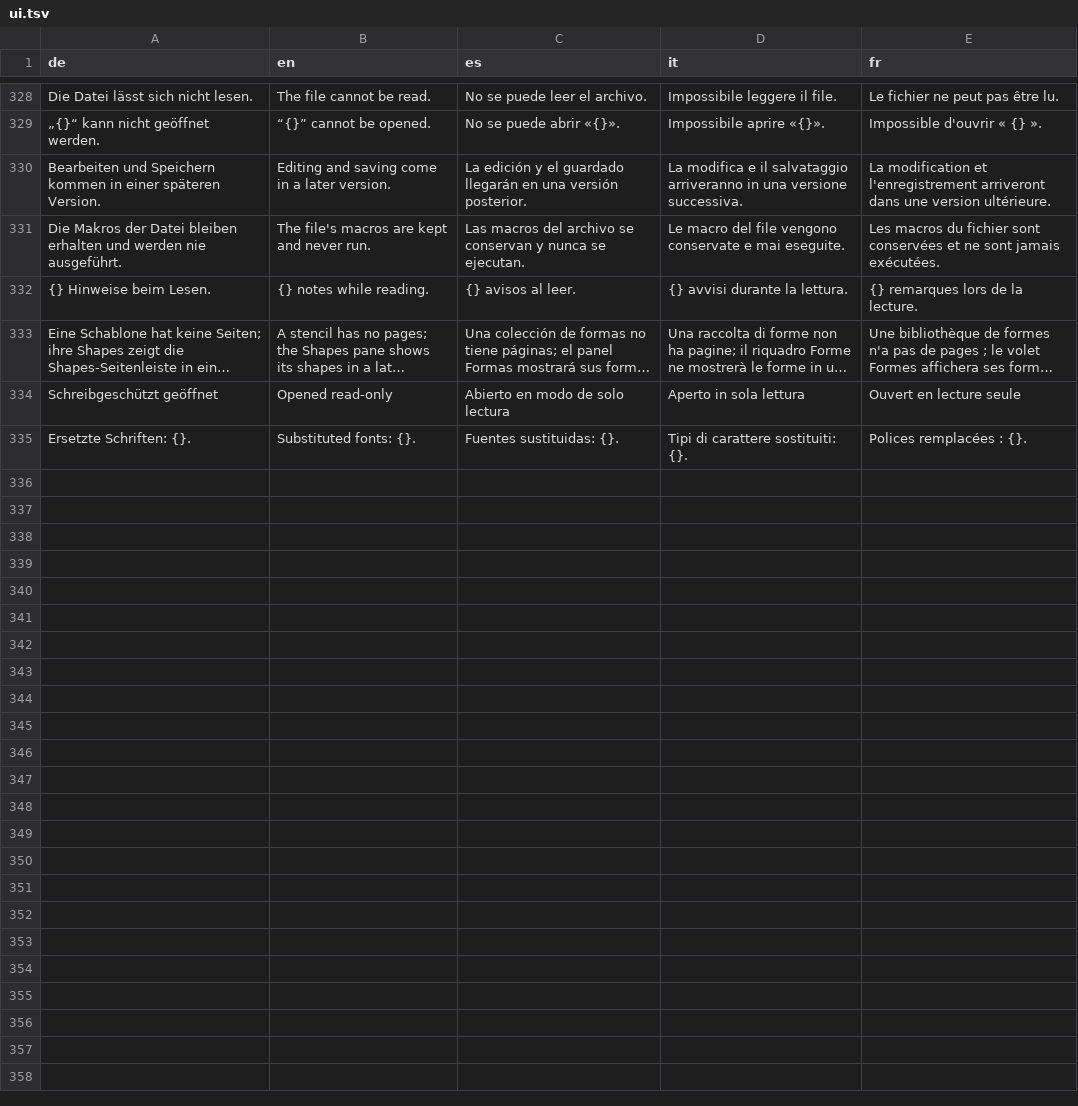
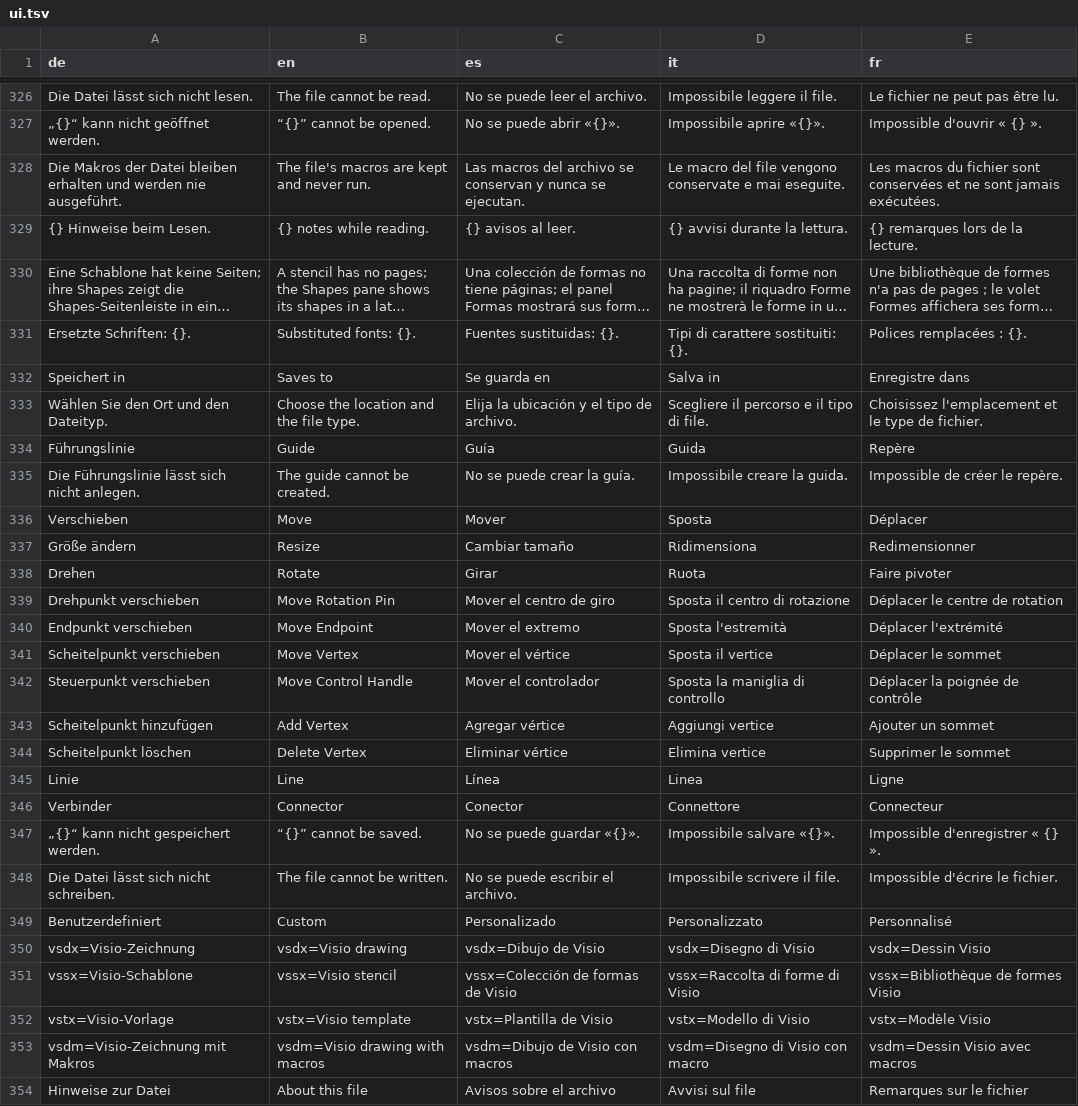
Before and after one commit to JFLibrary/JFLib, a TSV file: apps/JFDiagrammer/locales/ui.tsv, drawn as a sheet; only a part is shown, gaps mark what is left out; long unchanged cells end in …; removed rows and columns are numbered as before the commit, all else as after; the diff covers the shown part only; the diff names each change by its address in the sheet, - before the commit and + after, or states it on an @@ line.

```diff
--- a/apps/JFDiagrammer/locales/ui.tsv
+++ b/apps/JFDiagrammer/locales/ui.tsv
-row 330: Bearbeiten und Speichern kommen in einer späteren Version. | Editing and saving come in a later version. | La edición y el guardado llegarán en una versión posterior. | La modifica e il salvataggio arriveranno in una versione successiva. | La modification et l'enregistrement arriveront dans une version ultérieure.
-row 334: Schreibgeschützt geöffnet | Opened read-only | Abierto en modo de solo lectura | Aperto in sola lettura | Ouvert en lecture seule
+row 332: Speichert in | Saves to | Se guarda en | Salva in | Enregistre dans
+row 333: Wählen Sie den Ort und den Dateityp. | Choose the location and the file type. | Elija la ubicación y el tipo de archivo. | Scegliere il percorso e il tipo di file. | Choisissez l'emplacement et le type de fichier.
+row 334: Führungslinie | Guide | Guía | Guida | Repère
+row 335: Die Führungslinie lässt sich nicht anlegen. | The guide cannot be created. | No se puede crear la guía. | Impossibile creare la guida. | Impossible de créer le repère.
+row 336: Verschieben | Move | Mover | Sposta | Déplacer
+row 337: Größe ändern | Resize | Cambiar tamaño | Ridimensiona | Redimensionner
+row 338: Drehen | Rotate | Girar | Ruota | Faire pivoter
+row 339: Drehpunkt verschieben | Move Rotation Pin | Mover el centro de giro | Sposta il centro di rotazione | Déplacer le centre de rotation
+row 340: Endpunkt verschieben | Move Endpoint | Mover el extremo | Sposta l'estremità | Déplacer l'extrémité
+row 341: Scheitelpunkt verschieben | Move Vertex | Mover el vértice | Sposta il vertice | Déplacer le sommet
+row 342: Steuerpunkt verschieben | Move Control Handle | Mover el controlador | Sposta la maniglia di controllo | Déplacer la poignée de contrôle
+row 343: Scheitelpunkt hinzufügen | Add Vertex | Agregar vértice | Aggiungi vertice | Ajouter un sommet
+row 344: Scheitelpunkt löschen | Delete Vertex | Eliminar vértice | Elimina vertice | Supprimer le sommet
+row 345: Linie | Line | Línea | Linea | Ligne
+row 346: Verbinder | Connector | Conector | Connettore | Connecteur
+row 347: „{}“ kann nicht gespeichert werden. | “{}” cannot be saved. | No se puede guardar «{}». | Impossibile salvare «{}». | Impossible d'enregistrer « {} ».
+row 348: Die Datei lässt sich nicht schreiben. | The file cannot be written. | No se puede escribir el archivo. | Impossibile scrivere il file. | Impossible d'écrire le fichier.
+row 349: Benutzerdefiniert | Custom | Personalizado | Personalizzato | Personnalisé
+row 350: vsdx=Visio-Zeichnung | vsdx=Visio drawing | vsdx=Dibujo de Visio | vsdx=Disegno di Visio | vsdx=Dessin Visio
+row 351: vssx=Visio-Schablone | vssx=Visio stencil | vssx=Colección de formas de Visio | vssx=Raccolta di forme di Visio | vssx=Bibliothèque de formes Visio
+row 352: vstx=Visio-Vorlage | vstx=Visio template | vstx=Plantilla de Visio | vstx=Modello di Visio | vstx=Modèle Visio
+row 353: vsdm=Visio-Zeichnung mit Makros | vsdm=Visio drawing with macros | vsdm=Dibujo de Visio con macros | vsdm=Disegno di Visio con macro | vsdm=Dessin Visio avec macros
+row 354: Hinweise zur Datei | About this file | Avisos sobre el archivo | Avvisi sul file | Remarques sur le fichier
```
Also changed, not shown: 2 removed rows elsewhere in this file, 38 other files.
